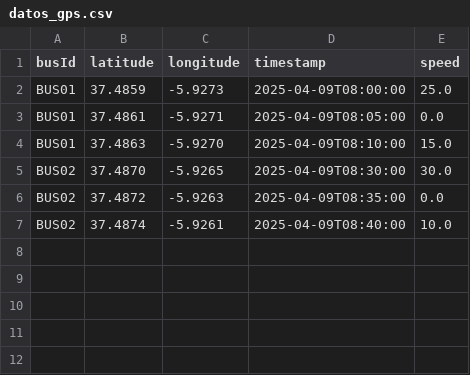
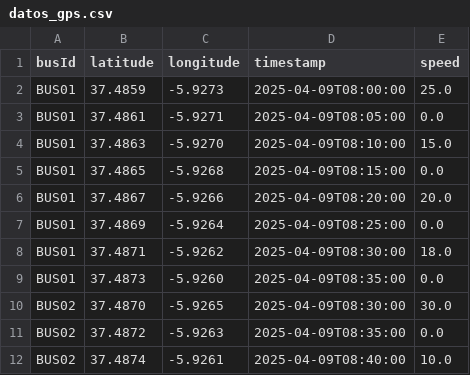
Before and after one commit to KameHelen/gestion-autobuses-la-rinconada, a CSV file: src/datos/datos_gps.csv, drawn as a sheet.

```diff
--- a/src/datos/datos_gps.csv
+++ b/src/datos/datos_gps.csv
@@ -4,2 +4,7 @@ BUS01,37.4861,-5.9271,2025-04-09T08:05:00,0.0
 BUS01,37.4863,-5.9270,2025-04-09T08:10:00,15.0
+BUS01,37.4865,-5.9268,2025-04-09T08:15:00,0.0
+BUS01,37.4867,-5.9266,2025-04-09T08:20:00,20.0
+BUS01,37.4869,-5.9264,2025-04-09T08:25:00,0.0
+BUS01,37.4871,-5.9262,2025-04-09T08:30:00,18.0
+BUS01,37.4873,-5.9260,2025-04-09T08:35:00,0.0
 BUS02,37.4870,-5.9265,2025-04-09T08:30:00,30.0
```
Also changed, not shown: 2 other files.
